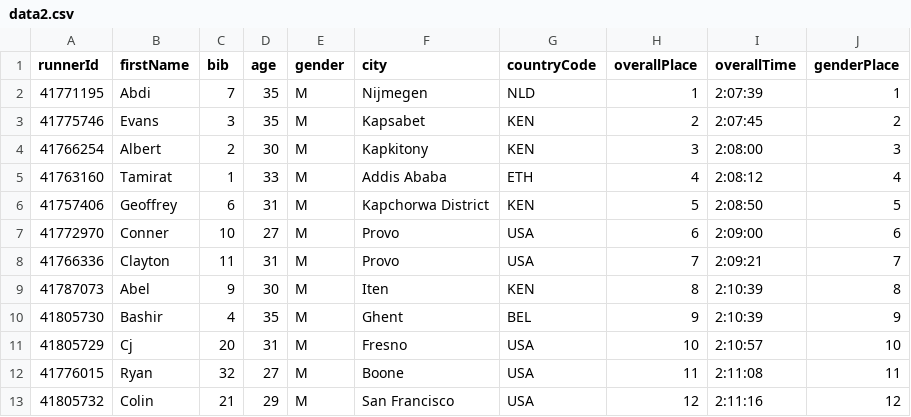
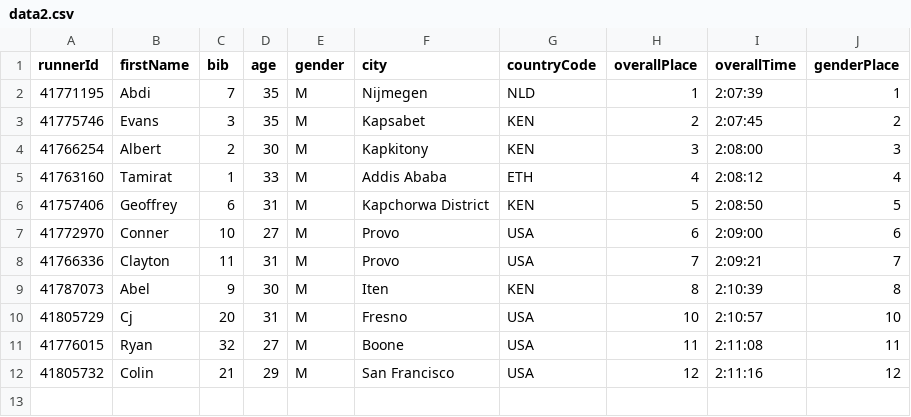
Before and after one commit to stevengeorge128/Program_2_CSC_460, a CSV file: data2.csv, drawn as a sheet.

```diff
--- a/data2.csv
+++ b/data2.csv
@@ -9,3 +9,2 @@ runnerId,firstName,bib,age,gender,city,countryCode,overallPlace,overallTime,gend
 41787073,Abel,9,30,M,Iten,KEN,8,2:10:39,8
-41805730,Bashir,4,35,M,Ghent,BEL,9,2:10:39,9
 41805729,Cj,20,31,M,Fresno,USA,10,2:10:57,10
```
Also changed, not shown: 14 other files.
